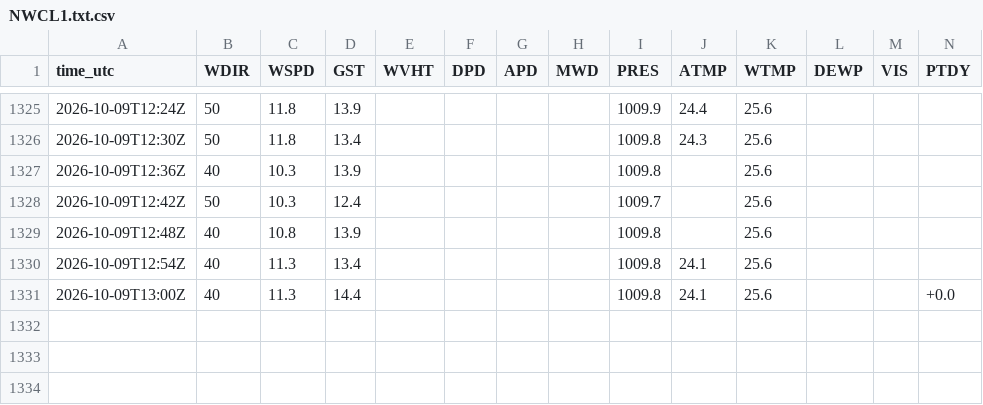
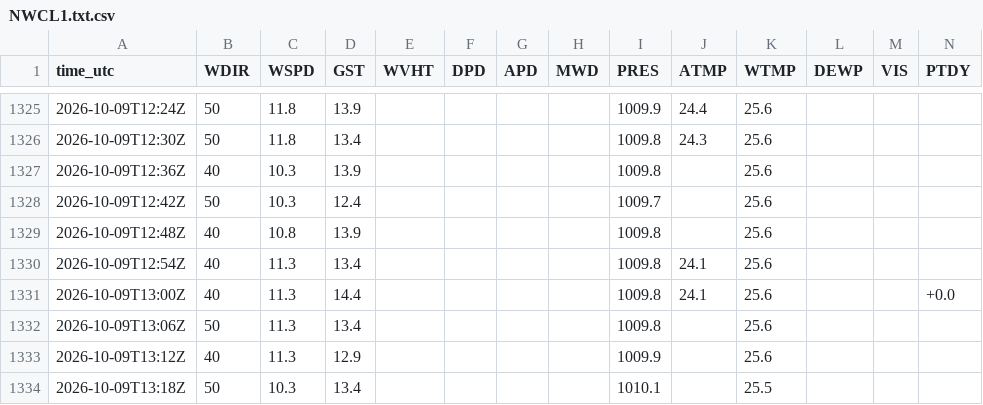
Before and after one commit to aphilp1/rapidwatch, a CSV file: data/storms/AL092026/sensors/ndbc/NWCL1.txt.csv, drawn as a sheet; only a part is shown, gaps mark what is left out; rows hold the shown columns only; the diff names each change by its address in the sheet, - before the commit and + after, or states it on an @@ line.

```diff
--- a/data/storms/AL092026/sensors/ndbc/NWCL1.txt.csv
+++ b/data/storms/AL092026/sensors/ndbc/NWCL1.txt.csv
+row 1332: 2026-10-09T13:06Z | 50 | 11.3 | 13.4 |  |  |  |  | 1009.8 |  | 25.6
+row 1333: 2026-10-09T13:12Z | 40 | 11.3 | 12.9 |  |  |  |  | 1009.9 |  | 25.6
+row 1334: 2026-10-09T13:18Z | 50 | 10.3 | 13.4 |  |  |  |  | 1010.1 |  | 25.5
```
Also changed, not shown: data/storms/AL092026/environment.csv, data/storms/AL092026/sensors/hycom_track.csv, 30 other files.
